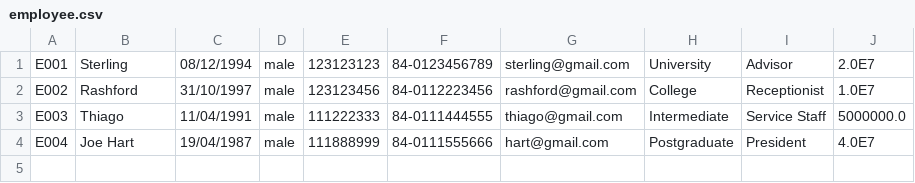
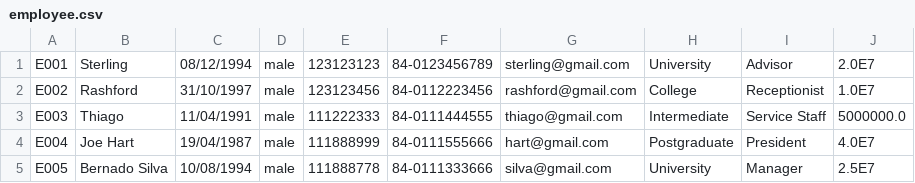
Before and after one commit to C0921G1-quockhanh/C0921G1-LeDinhQuocKhanh-Module2, a CSV file: out/production/C0921G1-LeDinhQuocKhanh-Module2/FuramaResort/data/employee.csv, drawn as a sheet; the diff names each change by its address in the sheet, - before the commit and + after, or states it on an @@ line.

```diff
--- a/out/production/C0921G1-LeDinhQuocKhanh-Module2/FuramaResort/data/employee.csv
+++ b/out/production/C0921G1-LeDinhQuocKhanh-Module2/FuramaResort/data/employee.csv
+row 5: E005 | Bernado Silva | 10/08/1994 | male | 111888778 | 84-0111333666 | silva@gmail.com | University | Manager | 2.5E7
```
Also changed, not shown: out/production/C0921G1-LeDinhQuocKhanh-Module2/FuramaResort/data/booking.csv, out/production/C0921G1-LeDinhQuocKhanh-Module2/FuramaResort/data/customer.csv, 15 other files.
